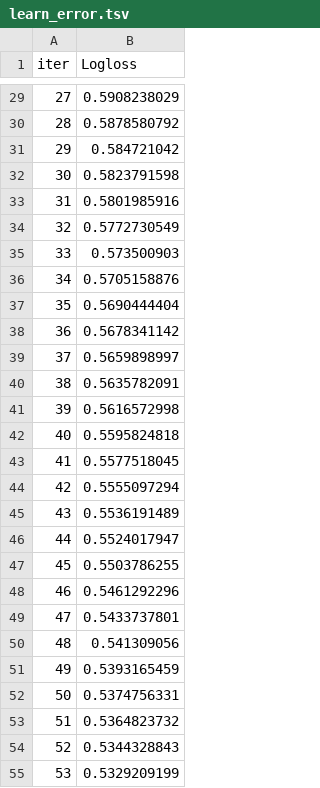
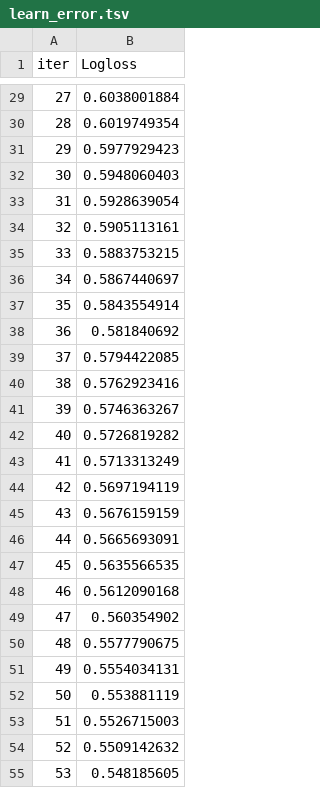
Before and after one commit to anilsuu/yazilim_staj, a TSV file: sussis/pytkodlari/catboost_info/learn_error.tsv, drawn as a sheet; only a part is shown, gaps mark what is left out; the diff covers the shown part only.

```diff
--- a/sussis/pytkodlari/catboost_info/learn_error.tsv
+++ b/sussis/pytkodlari/catboost_info/learn_error.tsv
@@ -29,27 +29,27 @@ iter	Logloss
-27	0.5908238029
-28	0.5878580792
-29	0.584721042
-30	0.5823791598
-31	0.5801985916
-32	0.5772730549
-33	0.573500903
-34	0.5705158876
-35	0.5690444404
-36	0.5678341142
-37	0.5659898997
-38	0.5635782091
-39	0.5616572998
-40	0.5595824818
-41	0.5577518045
-42	0.5555097294
-43	0.5536191489
-44	0.5524017947
-45	0.5503786255
-46	0.5461292296
-47	0.5433737801
-48	0.541309056
-49	0.5393165459
-50	0.5374756331
-51	0.5364823732
-52	0.5344328843
-53	0.5329209199
+27	0.6038001884
+28	0.6019749354
+29	0.5977929423
+30	0.5948060403
+31	0.5928639054
+32	0.5905113161
+33	0.5883753215
+34	0.5867440697
+35	0.5843554914
+36	0.581840692
+37	0.5794422085
+38	0.5762923416
+39	0.5746363267
+40	0.5726819282
+41	0.5713313249
+42	0.5697194119
+43	0.5676159159
+44	0.5665693091
+45	0.5635566535
+46	0.5612090168
+47	0.560354902
+48	0.5577790675
+49	0.5554034131
+50	0.553881119
+51	0.5526715003
+52	0.5509142632
+53	0.548185605
```
Also changed, not shown: 173 edited cells elsewhere in this file, sussis/pytkodlari/catboost_info/time_left.tsv, 3 other files.
